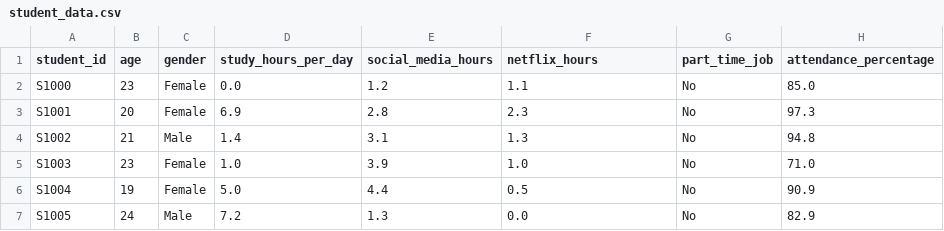
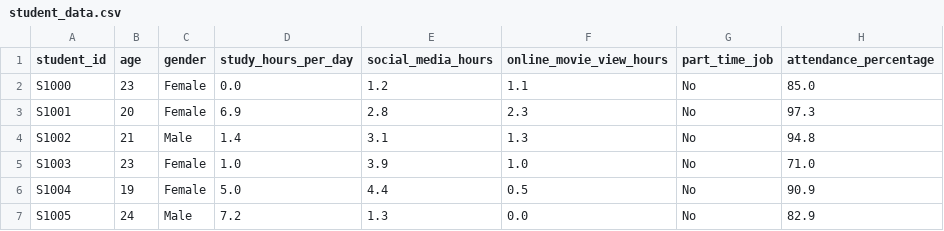
Before and after one commit to RFUNN/Lab, a CSV file: student_data.csv, drawn as a sheet; only a part is shown; the diff names each change by its address in the sheet, - before the commit and + after, or states it on an @@ line.

Commit message:
Update student_data.csv

```diff
--- a/student_data.csv
+++ b/student_data.csv
-F1: netflix_hours
+F1: online_movie_view_hours
```
